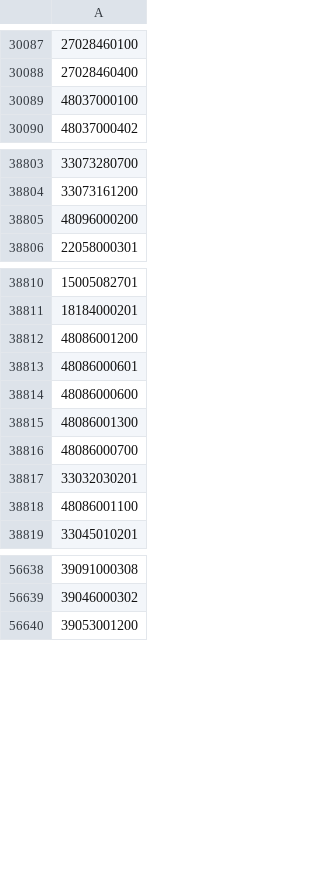
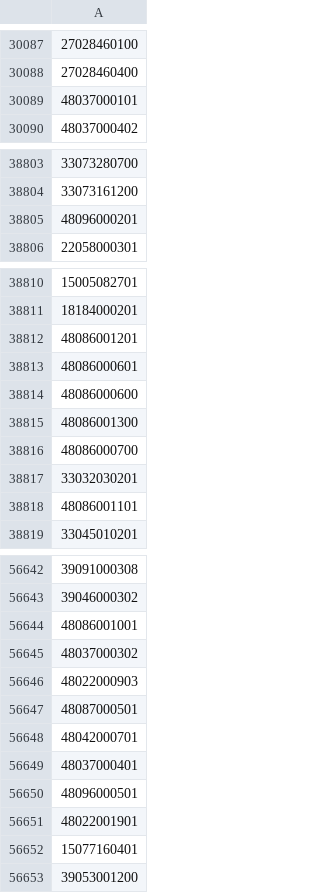
Before and after one commit to OSM-es/validador-ine, a CSV file: ES.csv, drawn as a sheet; only a part is shown, gaps mark what is left out; the diff covers the shown part only; the diff names each change by its address in the sheet, - before the commit and + after, or states it on an @@ line.

```diff
--- a/ES.csv
+++ b/ES.csv
-A30089: 48037000100
+A30089: 48037000101
-A38805: 48096000200
+A38805: 48096000201
-A38812: 48086001200
+A38812: 48086001201
-A38818: 48086001100
+A38818: 48086001101
+row 56644: 48086001001
+row 56645: 48037000302
+row 56646: 48022000903
+row 56647: 48087000501
+row 56648: 48042000701
+row 56649: 48037000401
+row 56650: 48096000501
+row 56651: 48022001901
+row 56652: 15077160401
```
Also changed, not shown: 4 added rows and 1 edited cell elsewhere in this file, 1 other file.
